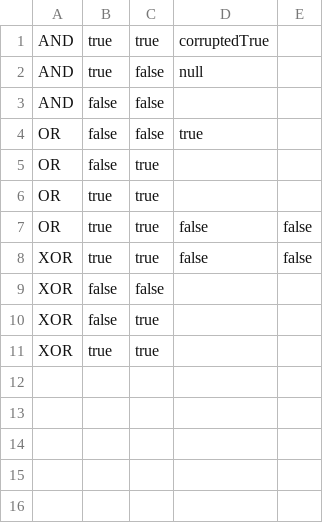
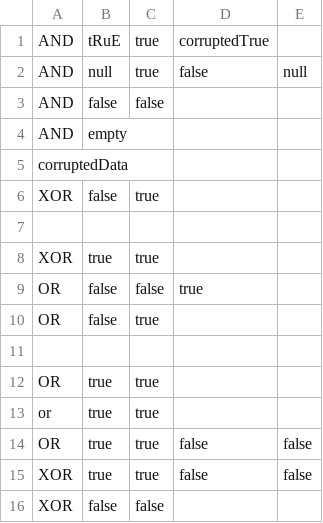
Before and after one commit to SolovevAnton/LogicElement, a CSV file: elements.csv, drawn as a sheet.

```diff
--- a/elements.csv
+++ b/elements.csv
@@ -1,7 +1,14 @@
-AND;true;true;corruptedTrue
-AND;true;false;null;
+AND;tRuE;true;corruptedTrue
+AND   ;null; true ;false;null;
 AND;false;false; ;
+AND;empty;
+corruptedData
+XOR;false;true;
+
+ XOR ;true;true;
 OR;false;false;true
 OR;false;true;
+
 OR;true;true;
+or; true;true;
 OR;true;true;false;false;
@@ -9,3 +16 @@ XOR;true;true;false;false;
 XOR;false;false;
-XOR;false;true;
-XOR;true;true;
```
Also changed, not shown: 4 other files.
